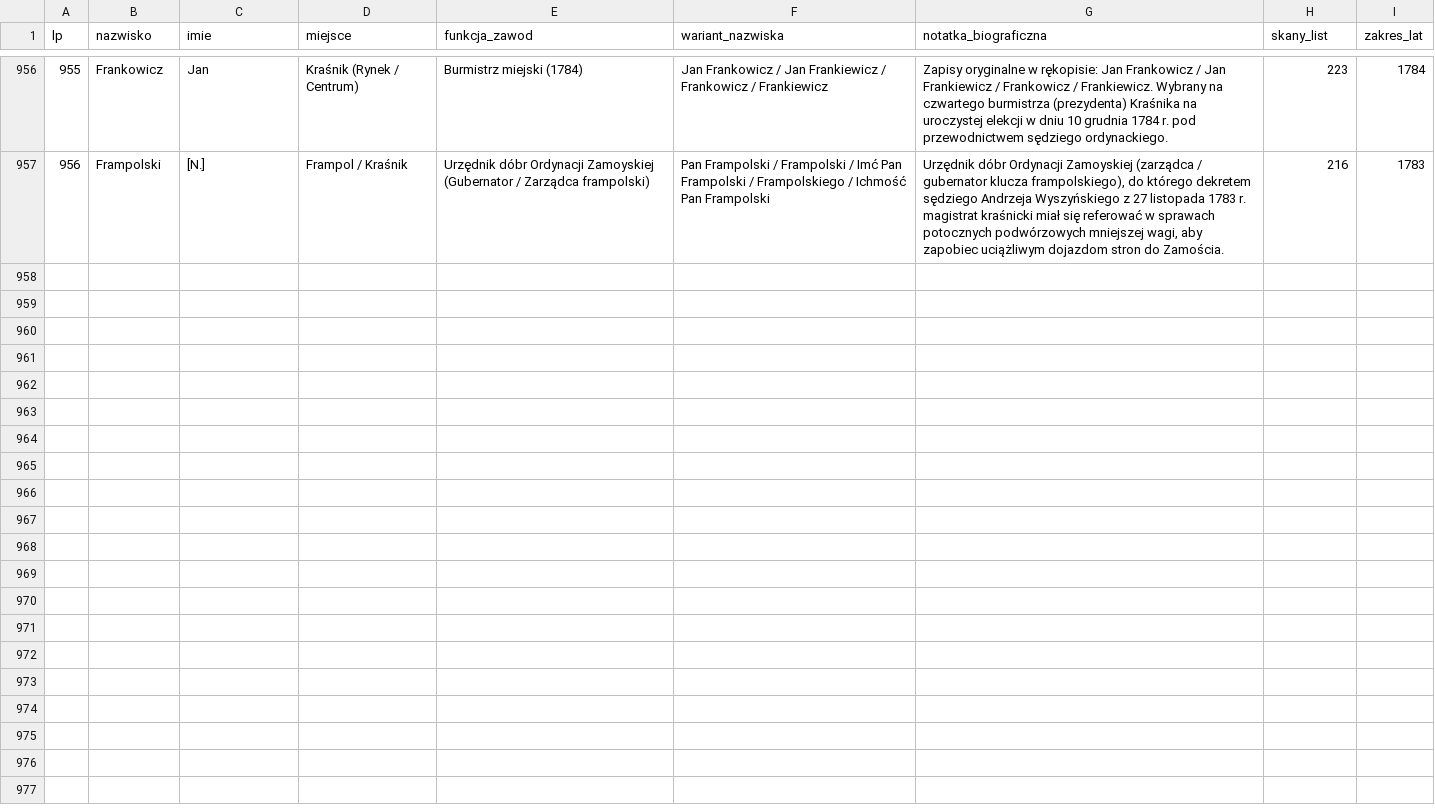
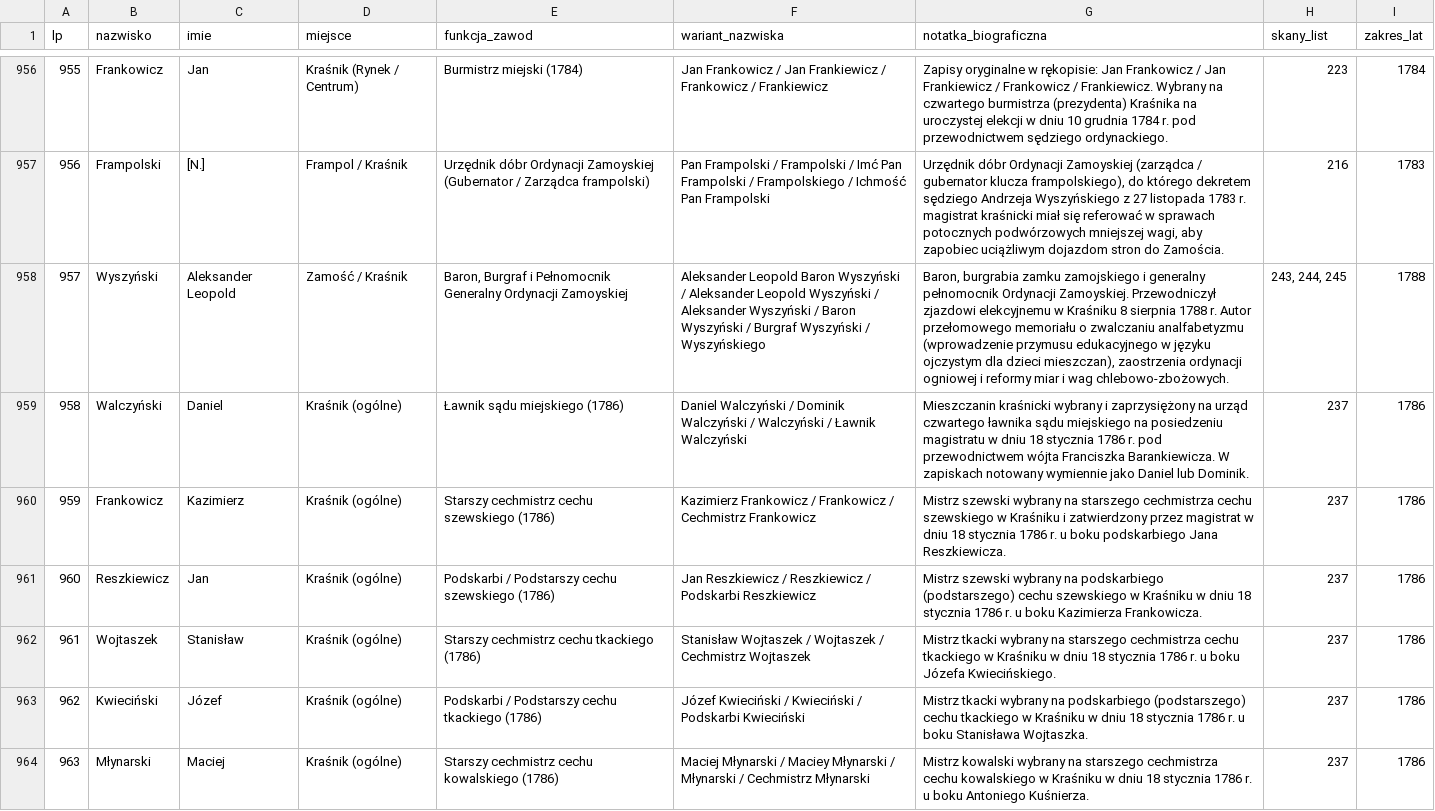
Before and after one commit to Uriel9191/Gen, a CSV file: krasnik_j40_slownik_genealogiczny.csv, drawn as a sheet; only a part is shown, gaps mark what is left out; the diff covers the shown part only; the diff names each change by its address in the sheet, - before the commit and + after, or states it on an @@ line.

Commit message:
Wdrożenie Partii 13 (Skany 226–245): transkrypcje Opcja A, 969 profili (13 nowych), 100% onomastyka PASS

```diff
--- a/krasnik_j40_slownik_genealogiczny.csv
+++ b/krasnik_j40_slownik_genealogiczny.csv
+row 958: 957 | Wyszyński | Aleksander Leopold | Zamość / Kraśnik | Baron, Burgraf i Pełnomocnik Generalny Ordynacji Zamoyskiej | Aleksander Leopold Baron Wyszyński / Aleksander Leopold Wyszyński / Aleksander Wyszyński / Baron Wyszyński / Burgraf Wyszyński / Wyszyńskiego | Baron, burgrabia zamku zamojskiego i generalny pełnomocnik Ordynacji Zamoyskiej. Przewodniczył zjazdowi elekcyjnemu w Kraśniku 8 sierpnia 1788 r. Autor przełomowego memoriału o zwalczaniu analfabetyzmu (wprowadzenie przymusu edukacyjnego w języku ojczystym dla dzieci mieszczan), zaostrzenia ordynacji ogniowej i reformy miar i wag chlebowo-zbożowych. | 243, 244, 245 | 1788
+row 959: 958 | Walczyński | Daniel | Kraśnik (ogólne) | Ławnik sądu miejskiego (1786) | Daniel Walczyński / Dominik Walczyński / Walczyński / Ławnik Walczyński | Mieszczanin kraśnicki wybrany i zaprzysiężony na urząd czwartego ławnika sądu miejskiego na posiedzeniu magistratu w dniu 18 stycznia 1786 r. pod przewodnictwem wójta Franciszka Barankiewicza. W zapiskach notowany wymiennie jako Daniel lub Dominik. | 237 | 1786
+row 960: 959 | Frankowicz | Kazimierz | Kraśnik (ogólne) | Starszy cechmistrz cechu szewskiego (1786) | Kazimierz Frankowicz / Frankowicz / Cechmistrz Frankowicz | Mistrz szewski wybrany na starszego cechmistrza cechu szewskiego w Kraśniku i zatwierdzony przez magistrat w dniu 18 stycznia 1786 r. u boku podskarbiego Jana Reszkiewicza. | 237 | 1786
+row 961: 960 | Reszkiewicz | Jan | Kraśnik (ogólne) | Podskarbi / Podstarszy cechu szewskiego (1786) | Jan Reszkiewicz / Reszkiewicz / Podskarbi Reszkiewicz | Mistrz szewski wybrany na podskarbiego (podstarszego) cechu szewskiego w Kraśniku w dniu 18 stycznia 1786 r. u boku Kazimierza Frankowicza. | 237 | 1786
+row 962: 961 | Wojtaszek | Stanisław | Kraśnik (ogólne) | Starszy cechmistrz cechu tkackiego (1786) | Stanisław Wojtaszek / Wojtaszek / Cechmistrz Wojtaszek | Mistrz tkacki wybrany na starszego cechmistrza cechu tkackiego w Kraśniku w dniu 18 stycznia 1786 r. u boku Józefa Kwiecińskiego. | 237 | 1786
+row 963: 962 | Kwieciński | Józef | Kraśnik (ogólne) | Podskarbi / Podstarszy cechu tkackiego (1786) | Józef Kwieciński / Kwieciński / Podskarbi Kwieciński | Mistrz tkacki wybrany na podskarbiego (podstarszego) cechu tkackiego w Kraśniku w dniu 18 stycznia 1786 r. u boku Stanisława Wojtaszka. | 237 | 1786
+row 964: 963 | Młynarski | Maciej | Kraśnik (ogólne) | Starszy cechmistrz cechu kowalskiego (1786) | Maciej Młynarski / Maciey Młynarski / Młynarski / Cechmistrz Młynarski | Mistrz kowalski wybrany na starszego cechmistrza cechu kowalskiego w Kraśniku w dniu 18 stycznia 1786 r. u boku Antoniego Kuśnierza. | 237 | 1786
```
Also changed, not shown: 6 added rows and 8 edited cells elsewhere in this file, 2 other files.
